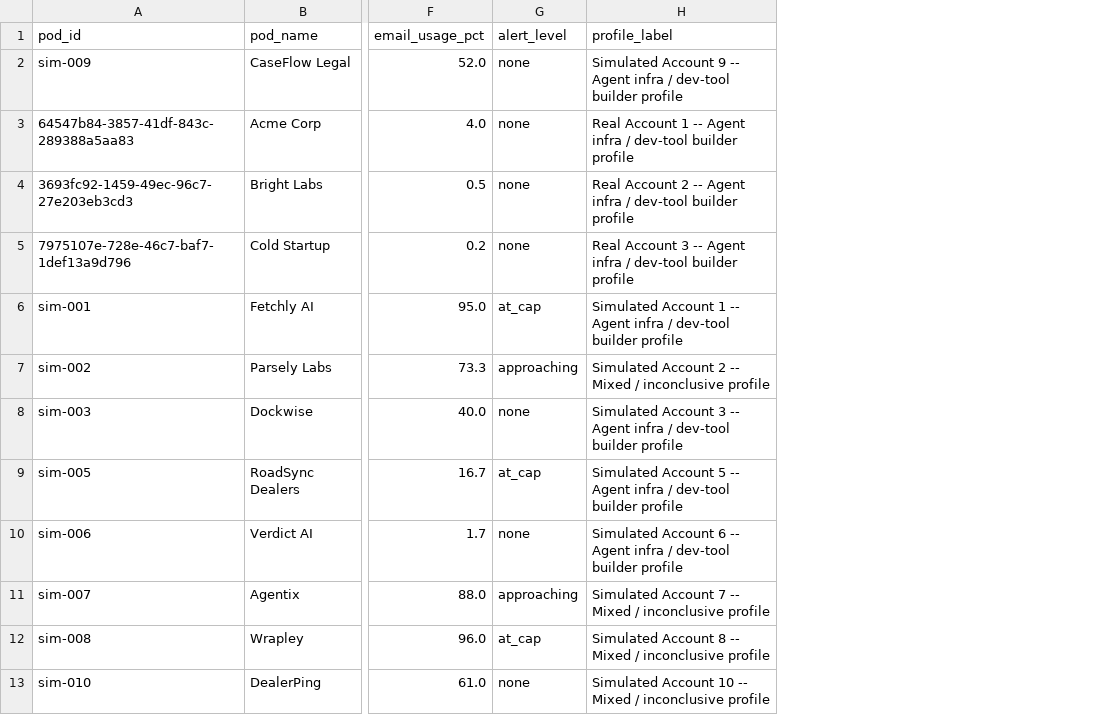
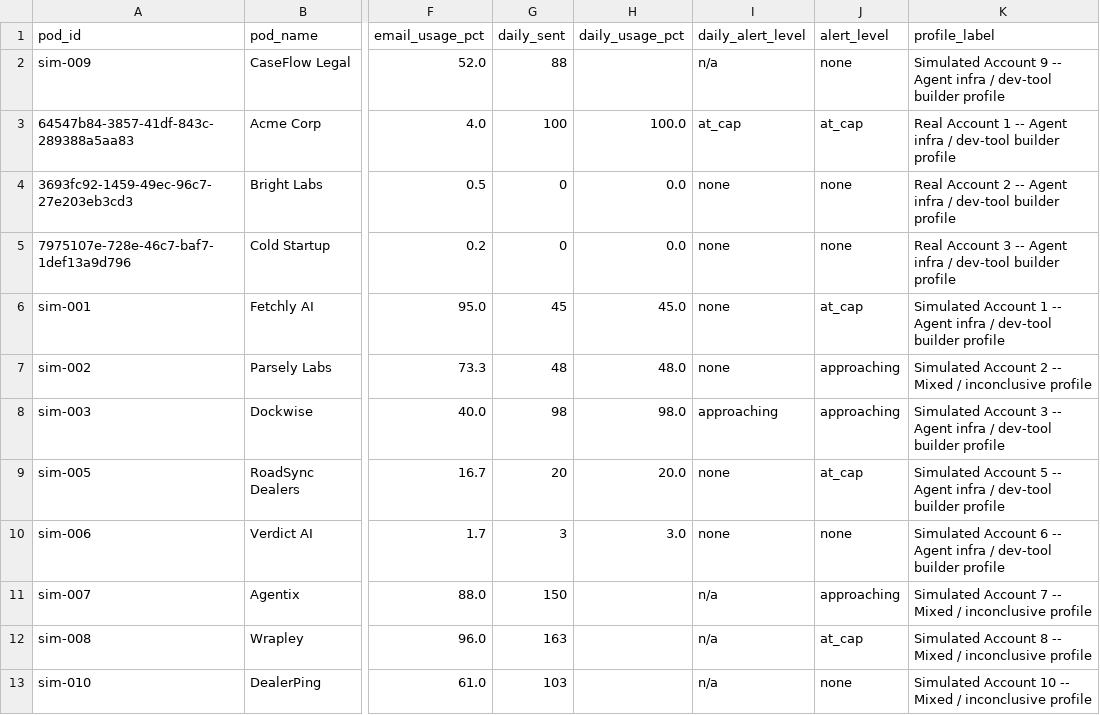
Before and after one commit to benseiple8/agentmail-usage-demo, a CSV file: icp_scores.csv, drawn as a sheet; only a part is shown, gaps mark what is left out; addresses are those after the commit; the diff names each change by its address in the sheet, - before the commit and + after, or states it on an @@ line.

```diff
--- a/icp_scores.csv
+++ b/icp_scores.csv
+column G (daily_sent), rows 2-13: 88 | 100 | 0 | 0 | 45 | 48 | 98 | 20 | 3 | 150 | 163 | 103
+column H (daily_usage_pct), rows 3-10: 100.0 | 0.0 | 0.0 | 45.0 | 48.0 | 98.0 | 20.0 | 3.0
+column I (daily_alert_level), rows 2-13: n/a | at_cap | none | none | none | none | approaching | none | none | n/a | n/a | n/a
-J3 (alert_level): none
+J3 (alert_level): at_cap
-J8 (alert_level): none
+J8 (alert_level): approaching
```
Also changed, not shown: alerts.csv, priority_accounts.csv, 9 other files.
